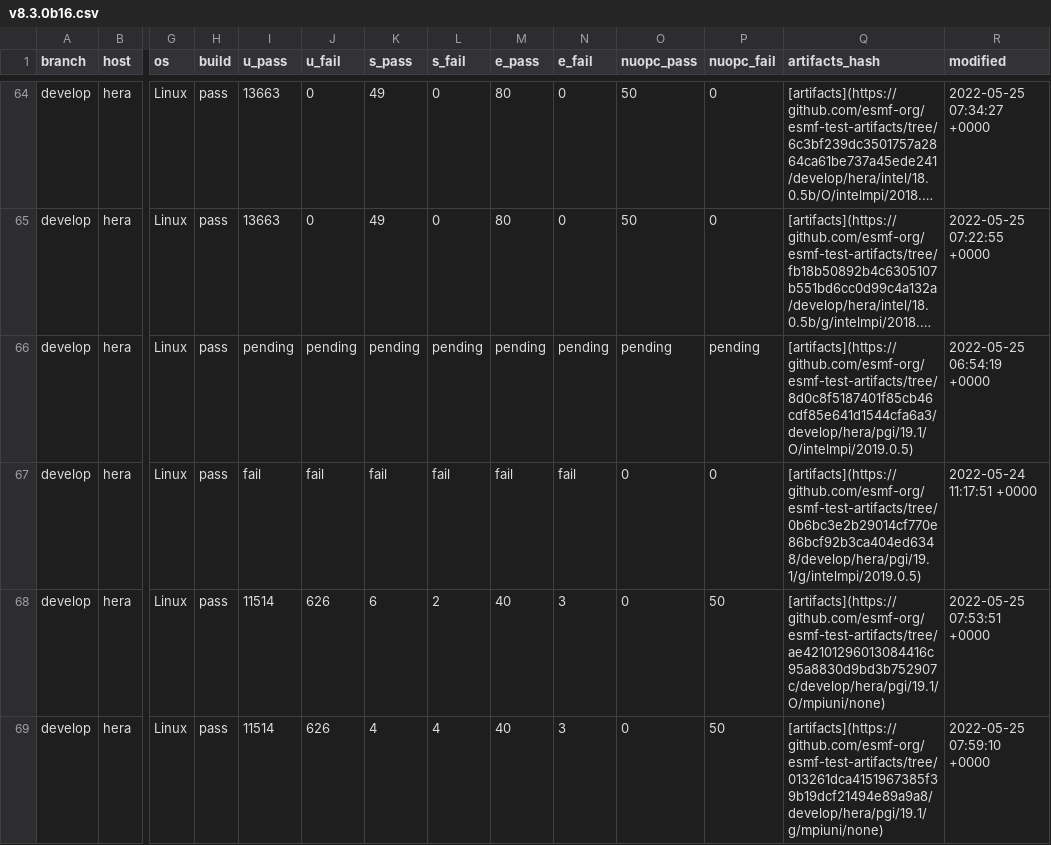
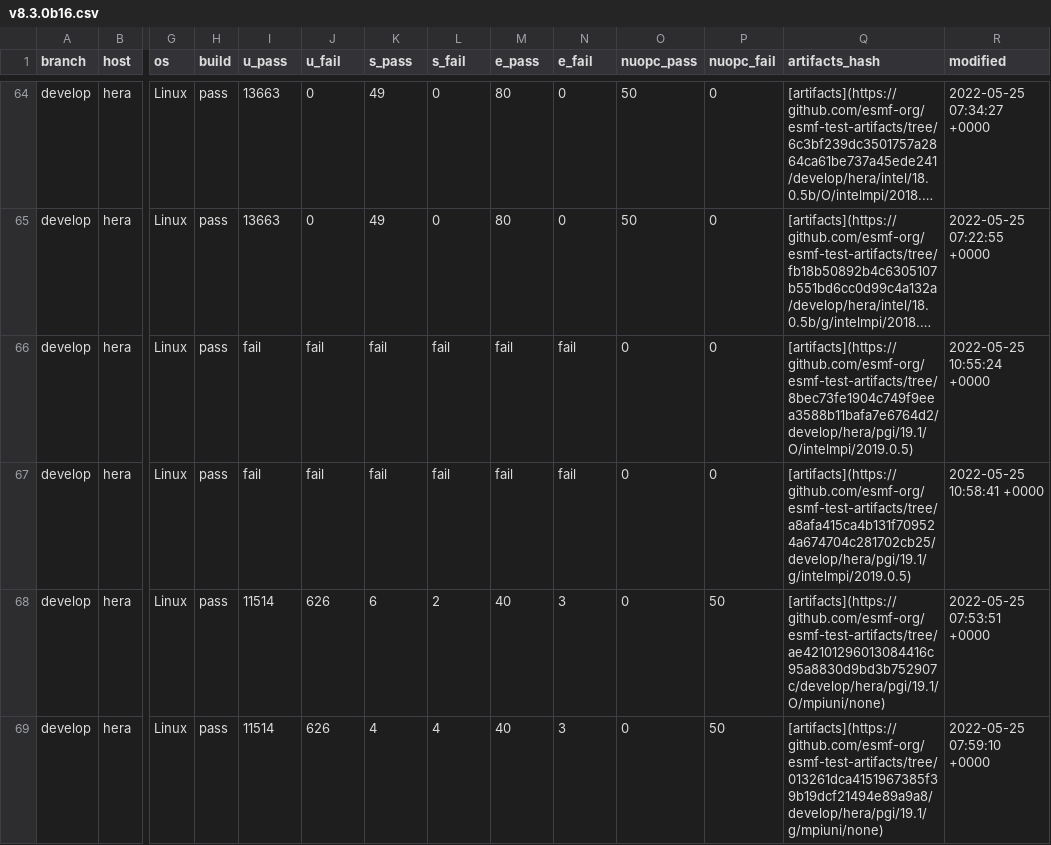
Before and after one commit to esmf-org/esmf-test-summary-2022-07, a CSV file: develop/v8.3.0b16.csv, drawn as a sheet; only a part is shown, gaps mark what is left out; long unchanged cells end in …; the diff names each change by its address in the sheet, - before the commit and + after, or states it on an @@ line.

Commit message:
'updated summary for hash v8.3.0b16 on develop'

```diff
--- a/develop/v8.3.0b16.csv
+++ b/develop/v8.3.0b16.csv
-I66 (u_pass): pending
+I66 (u_pass): fail
-J66 (u_fail): pending
+J66 (u_fail): fail
-K66 (s_pass): pending
+K66 (s_pass): fail
-L66 (s_fail): pending
+L66 (s_fail): fail
-M66 (e_pass): pending
+M66 (e_pass): fail
-N66 (e_fail): pending
+N66 (e_fail): fail
-O66 (nuopc_pass): pending
+O66 (nuopc_pass): 0
-P66 (nuopc_fail): pending
+P66 (nuopc_fail): 0
-Q66 (artifacts_hash): [artifacts](https://github.com/esmf-org/esmf-test-artifacts/tree/8d0c8f5187401f85cb46cdf85e641d1544cfa6a3/develop/hera/pgi/19.1/O/intelmpi/2019.0.5)
+Q66 (artifacts_hash): [artifacts](https://github.com/esmf-org/esmf-test-artifacts/tree/8bec73fe1904c749f9eea3588b11bafa7e6764d2/develop/hera/pgi/19.1/O/intelmpi/2019.0.5)
-R66 (modified): 2022-05-25 06:54:19 +0000
+R66 (modified): 2022-05-25 10:55:24 +0000
-Q67 (artifacts_hash): [artifacts](https://github.com/esmf-org/esmf-test-artifacts/tree/0b6bc3e2b29014cf770e86bcf92b3ca404ed6348/develop/hera/pgi/19.1/g/intelmpi/2019.0.5)
+Q67 (artifacts_hash): [artifacts](https://github.com/esmf-org/esmf-test-artifacts/tree/a8afa415ca4b131f709524a674704c281702cb25/develop/hera/pgi/19.1/g/intelmpi/2019.0.5)
-R67 (modified): 2022-05-24 11:17:51 +0000
+R67 (modified): 2022-05-25 10:58:41 +0000
```
Also changed, not shown: 2 other files.
